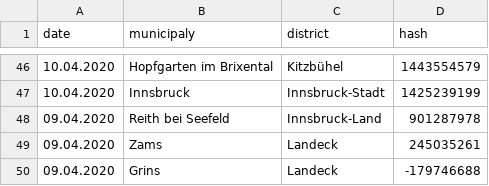
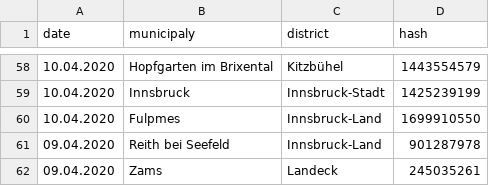
Before and after one commit to walterra/covid-19-tirol-ds, a CSV file: data/tirol_obituaries_deduped.csv, drawn as a sheet; only a part is shown, gaps mark what is left out; the shorter side is filled out with more unchanged rows; the diff covers the shown part only; the diff names each change by its address in the sheet, - before the commit and + after, or states it on an @@ line.

```diff
--- a/data/tirol_obituaries_deduped.csv
+++ b/data/tirol_obituaries_deduped.csv
+row 60: 10.04.2020 | Fulpmes | Innsbruck-Land | 1699910550
```
Also changed, not shown: 12 added rows elsewhere in this file, 11 other files.
